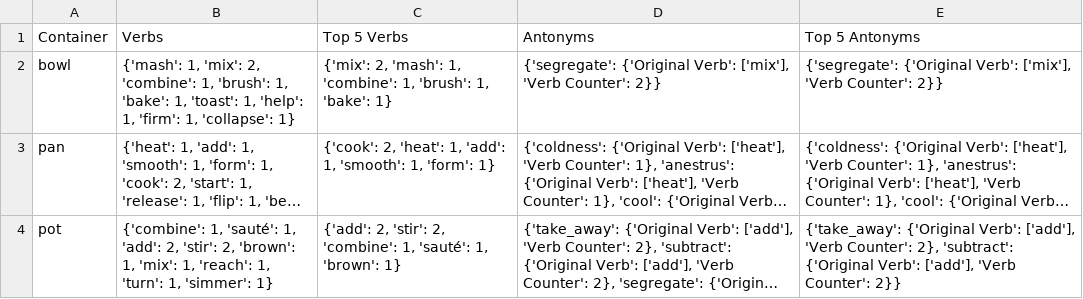
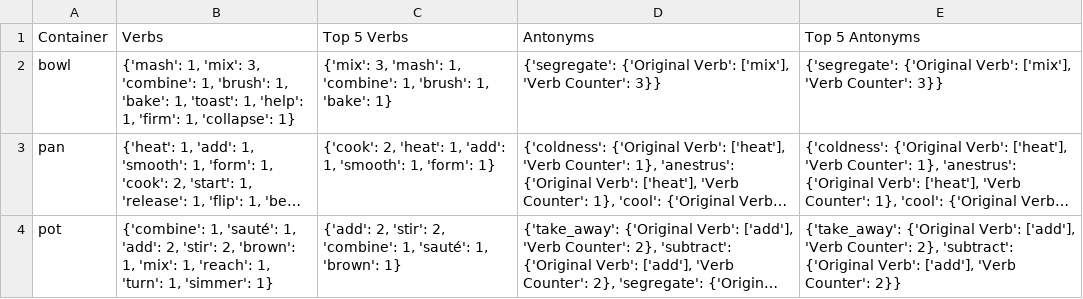
Before and after one commit to finckenstein/KitchenToolsKB, a CSV file: container_used_for.csv, drawn as a sheet; only a part is shown; long unchanged cells end in …; the diff covers the shown part only; the diff names each change by its address in the sheet, - before the commit and + after, or states it on an @@ line.

```diff
--- a/container_used_for.csv
+++ b/container_used_for.csv
-B2 (Verbs): …1, 'mix': 2, 'combine': 1,…
+B2 (Verbs): …1, 'mix': 3, 'combine': 1,…
-C2 (Top 5 Verbs): {'mix': 2, 'mash': 1,…
+C2 (Top 5 Verbs): {'mix': 3, 'mash': 1,…
-D2 (Antonyms): …'Verb Counter': 2}}
+D2 (Antonyms): …'Verb Counter': 3}}
-E2 (Top 5 Antonyms): …'Verb Counter': 2}}
+E2 (Top 5 Antonyms): …'Verb Counter': 3}}
```
Also changed, not shown: 4 edited cells elsewhere in this file, contains.csv, food_cooked_by.csv, 11 other files.
